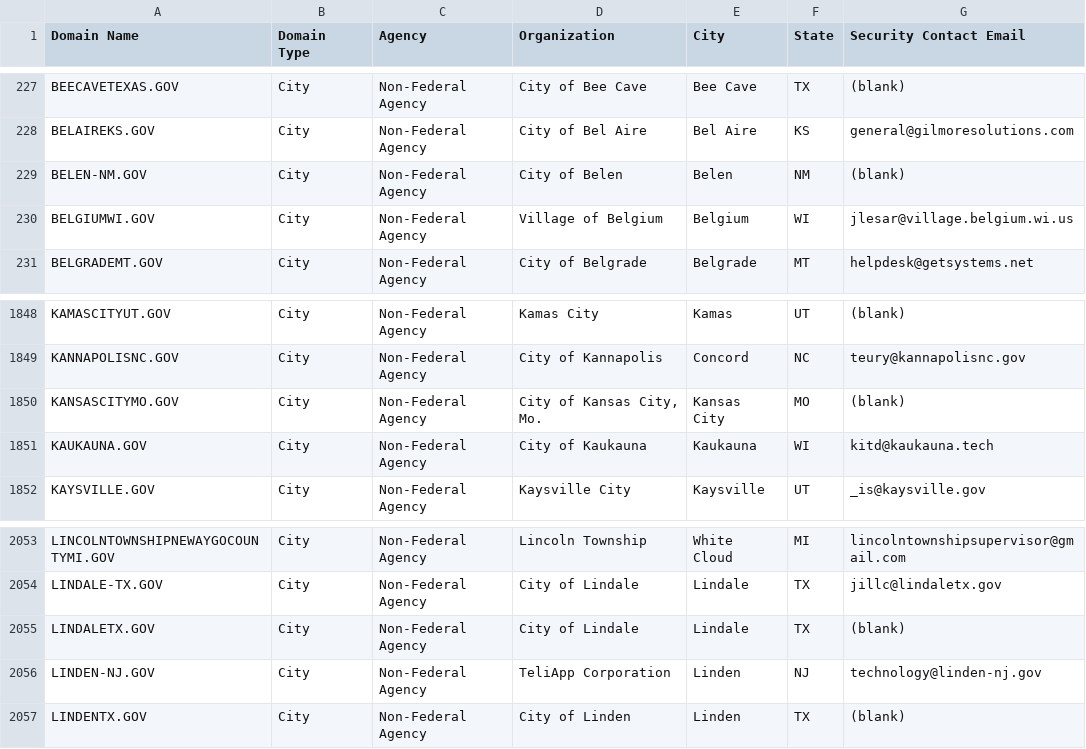
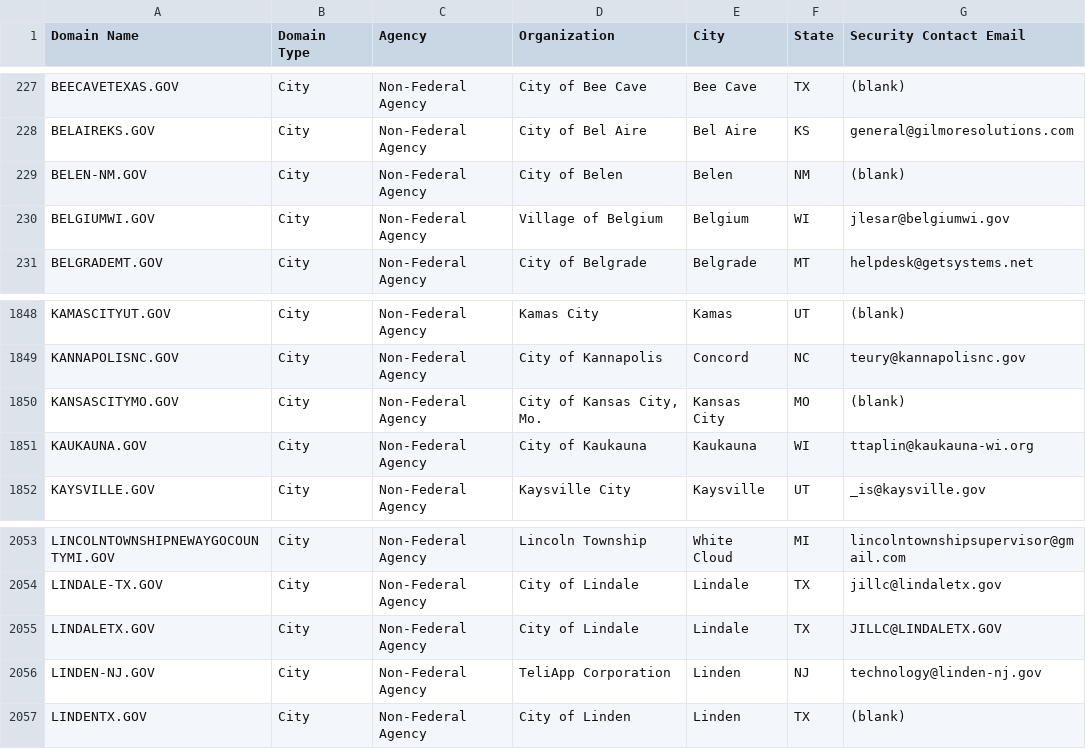
Before and after one commit to climber-girl/dotgov-data, a CSV file: current-full.csv, drawn as a sheet; only a part is shown, gaps mark what is left out; the diff covers the shown part only.

```diff
--- a/current-full.csv
+++ b/current-full.csv
@@ -229,3 +229,3 @@ BELAIREKS.GOV,City,Non-Federal Agency,City of Bel Aire,Bel Aire,KS,general@gilmo
 BELEN-NM.GOV,City,Non-Federal Agency,City of Belen,Belen,NM,(blank)
-BELGIUMWI.GOV,City,Non-Federal Agency,Village of Belgium,Belgium,WI,jlesar@village.belgium.wi.us
+BELGIUMWI.GOV,City,Non-Federal Agency,Village of Belgium,Belgium,WI,jlesar@belgiumwi.gov
 BELGRADEMT.GOV,City,Non-Federal Agency,City of Belgrade,Belgrade,MT,helpdesk@getsystems.net
@@ -1850,3 +1850,3 @@ KANNAPOLISNC.GOV,City,Non-Federal Agency,City of Kannapolis,Concord,NC,teury@kan
 KANSASCITYMO.GOV,City,Non-Federal Agency,"City of Kansas City, Mo.",Kansas City,MO,(blank)
-KAUKAUNA.GOV,City,Non-Federal Agency,City of Kaukauna,Kaukauna,WI,kitd@kaukauna.tech
+KAUKAUNA.GOV,City,Non-Federal Agency,City of Kaukauna,Kaukauna,WI,ttaplin@kaukauna-wi.org
 KAYSVILLE.GOV,City,Non-Federal Agency,Kaysville City,Kaysville,UT,_is@kaysville.gov
@@ -2054,3 +2054,3 @@ LINCOLNTOWNSHIPNEWAYGOCOUNTYMI.GOV,City,Non-Federal Agency,Lincoln Township,Whit
 LINDALE-TX.GOV,City,Non-Federal Agency,City of Lindale,Lindale,TX,jillc@lindaletx.gov
-LINDALETX.GOV,City,Non-Federal Agency,City of Lindale,Lindale,TX,(blank)
+LINDALETX.GOV,City,Non-Federal Agency,City of Lindale,Lindale,TX,JILLC@LINDALETX.GOV
 LINDEN-NJ.GOV,City,Non-Federal Agency,TeliApp Corporation,Linden,NJ,technology@linden-nj.gov
```
Also changed, not shown: 4 added rows and 3 edited cells elsewhere in this file.
